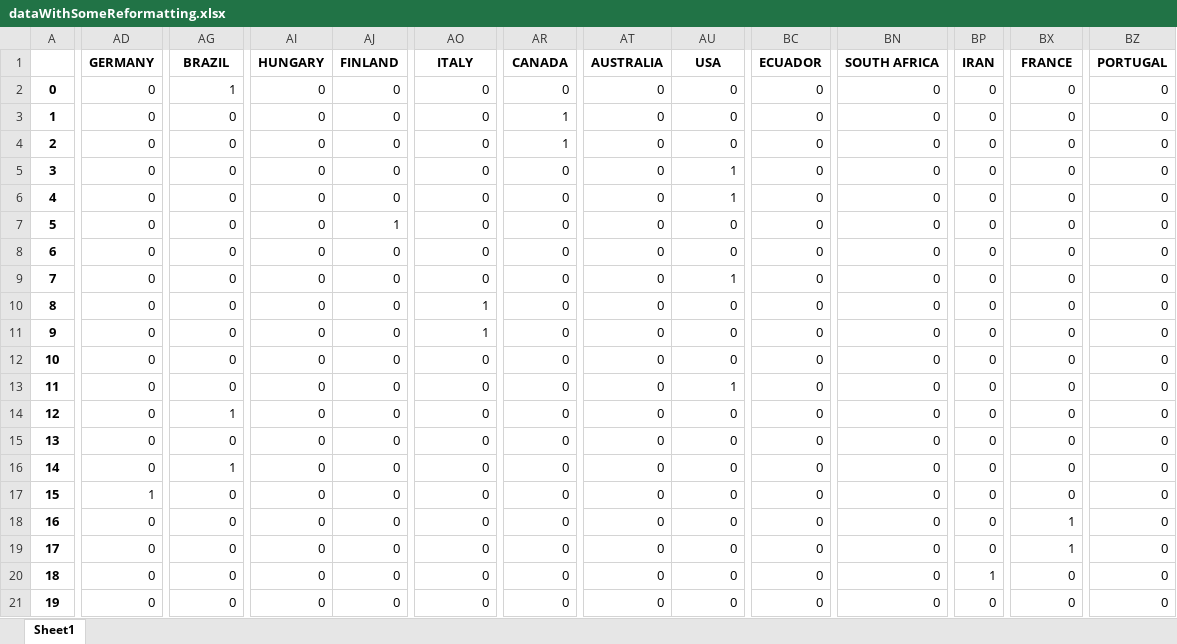
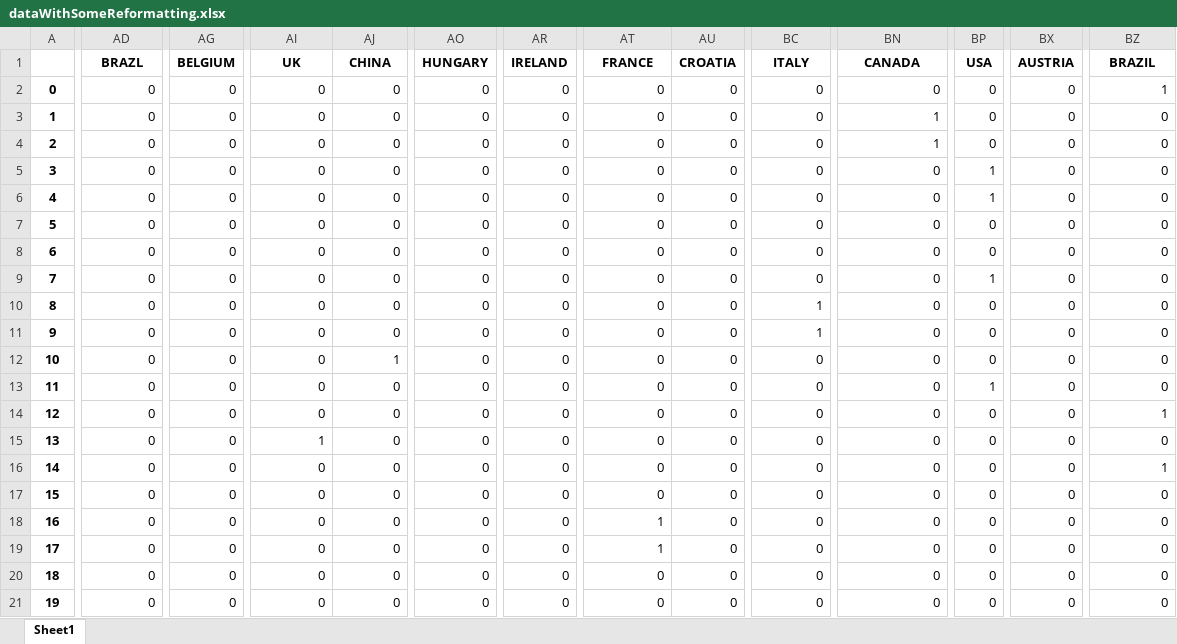
Before and after one commit to jlcatonjr/Learn-Python-for-Stats-and-Econ, an Excel workbook: Projects/Glyphs/dataWithSomeReformatting.xlsx, sheet Sheet1, drawn as a sheet; only a part is shown, gaps mark what is left out; values as stored, in another font and other column widths than the file's, no borders; the diff covers the shown part only; the diff names each change by its address in the sheet, - before the commit and + after, or states it on an @@ line.

```diff
--- a/Projects/Glyphs/dataWithSomeReformatting.xlsx (sheet Sheet1)
+++ b/Projects/Glyphs/dataWithSomeReformatting.xlsx (sheet Sheet1)
-AD1: GERMANY
+AD1: BRAZL
-AG1: BRAZIL
+AG1: BELGIUM
-AI1: HUNGARY
+AI1: UK
-AJ1: FINLAND
+AJ1: CHINA
-AO1: ITALY
+AO1: HUNGARY
-AR1: CANADA
+AR1: IRELAND
-AT1: AUSTRALIA
+AT1: FRANCE
-AU1: USA
+AU1: CROATIA
-BC1: ECUADOR
+BC1: ITALY
-BN1: SOUTH AFRICA
+BN1: CANADA
-BP1: IRAN
+BP1: USA
-BX1: FRANCE
+BX1: AUSTRIA
-BZ1: PORTUGAL
+BZ1: BRAZIL
-AG2 (BELGIUM): 1
+AG2 (BELGIUM): 0
-BZ2 (BRAZIL): 0
+BZ2 (BRAZIL): 1
-AR3:AR4 (IRELAND): 1
+AR3:AR4 (IRELAND): 0
-BN3:BN4 (CANADA): 0
+BN3:BN4 (CANADA): 1
-AU5:AU6 (CROATIA): 1
+AU5:AU6 (CROATIA): 0
-BP5:BP6 (USA): 0
+BP5:BP6 (USA): 1
-AJ7 (CHINA): 1
+AJ7 (CHINA): 0
-AU9 (CROATIA): 1
+AU9 (CROATIA): 0
-BP9 (USA): 0
+BP9 (USA): 1
-AO10:AO11 (HUNGARY): 1
+AO10:AO11 (HUNGARY): 0
-BC10:BC11 (ITALY): 0
+BC10:BC11 (ITALY): 1
-AJ12 (CHINA): 0
+AJ12 (CHINA): 1
-AU13 (CROATIA): 1
+AU13 (CROATIA): 0
-BP13 (USA): 0
+BP13 (USA): 1
-AG14 (BELGIUM): 1
+AG14 (BELGIUM): 0
-BZ14 (BRAZIL): 0
+BZ14 (BRAZIL): 1
-AI15 (UK): 0
+AI15 (UK): 1
-AG16 (BELGIUM): 1
+AG16 (BELGIUM): 0
-BZ16 (BRAZIL): 0
+BZ16 (BRAZIL): 1
-AD17 (BRAZL): 1
+AD17 (BRAZL): 0
-AT18:AT19 (FRANCE): 0
+AT18:AT19 (FRANCE): 1
-BX18:BX19 (AUSTRIA): 1
+BX18:BX19 (AUSTRIA): 0
-BP20 (USA): 1
+BP20 (USA): 0
```
Also changed, not shown: 1023 edited cells elsewhere in this sheet, 2 other files.
